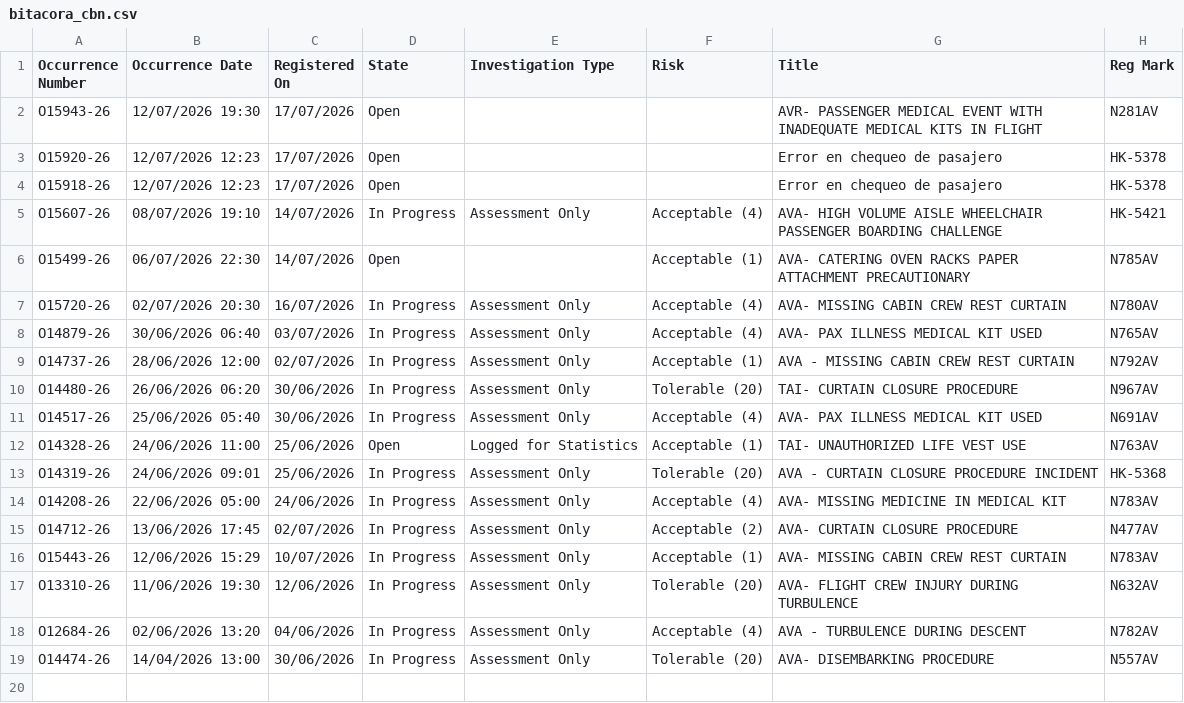
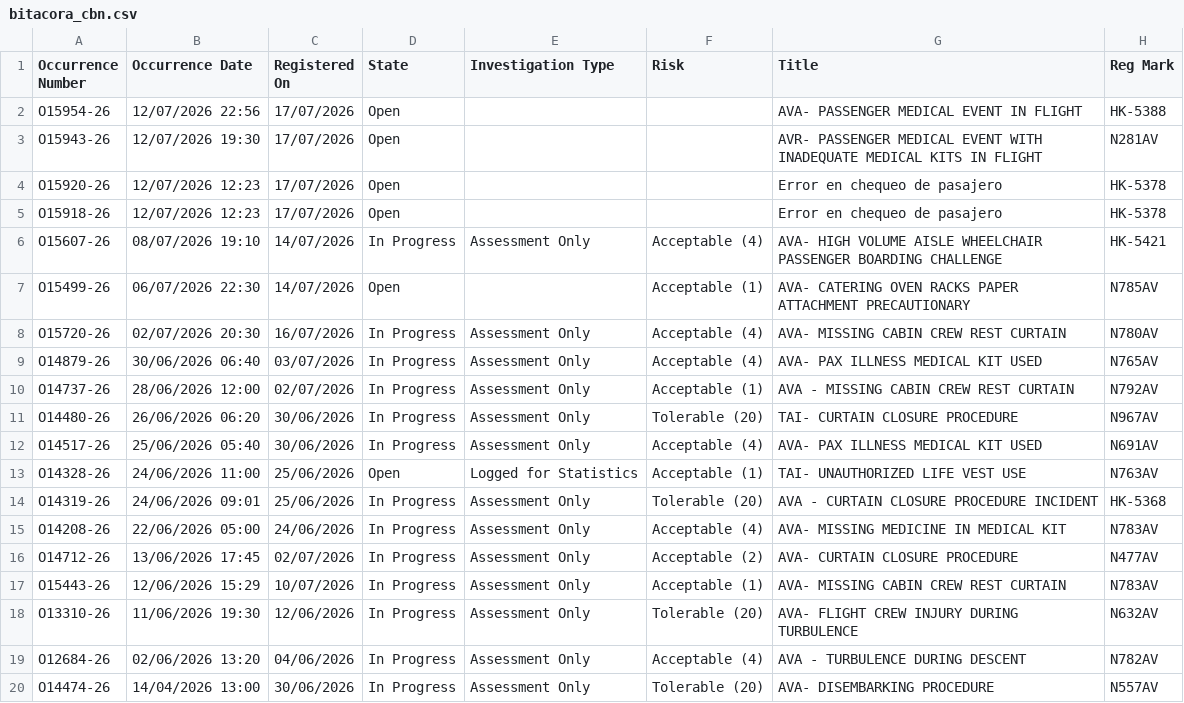
Before and after one commit to luibernip/aqd-72bb9e5fcc08, a CSV file: bitacora_cbn.csv, drawn as a sheet; the diff names each change by its address in the sheet, - before the commit and + after, or states it on an @@ line.

```diff
--- a/bitacora_cbn.csv
+++ b/bitacora_cbn.csv
+row 2: O15954-26 | 12/07/2026 22:56 | 17/07/2026 | Open |  |  | AVA- PASSENGER MEDICAL EVENT IN FLIGHT | HK-5388
```
Also changed, not shown: bitacora_cbn_real.csv, bitacora_frm.csv, 4 other files.
